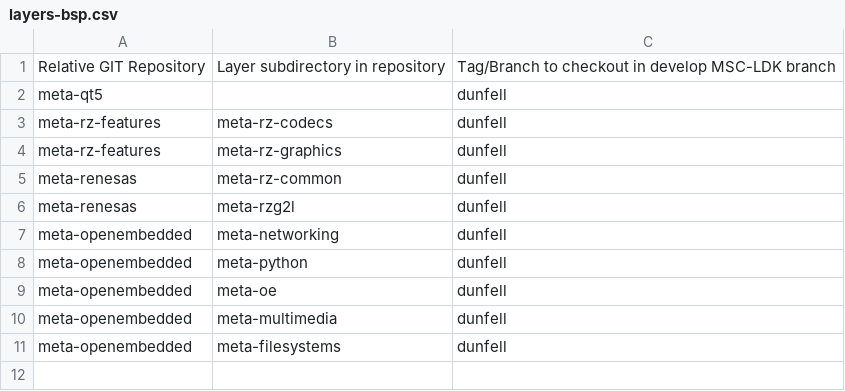
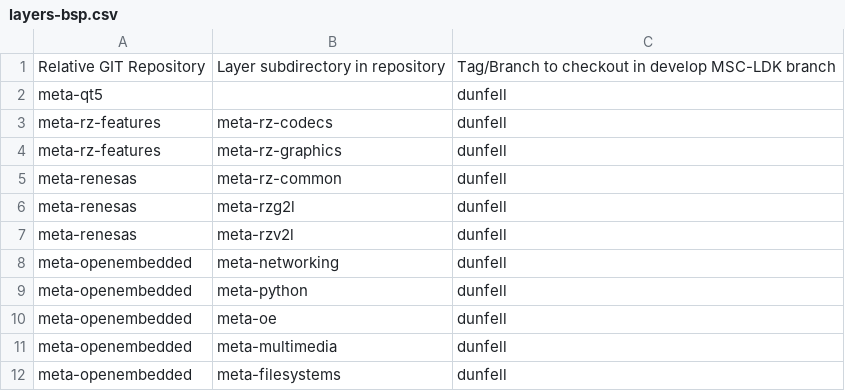
Before and after one commit to sw-emb-anilpatel/01062-msc-ldk-bsp-recipes, a CSV file: layers-bsp.csv, drawn as a sheet; the diff names each change by its address in the sheet, - before the commit and + after, or states it on an @@ line.

Commit message:
msc-sm2s-rzv2l.cfg. added support for meta-rzv2l layer
Signed-off-by: sw-es-ishanpadaliya <ishan.padaliya@softwebsolutions.com>

```diff
--- a/layers-bsp.csv
+++ b/layers-bsp.csv
+row 7: meta-renesas | meta-rzv2l | dunfell
```
